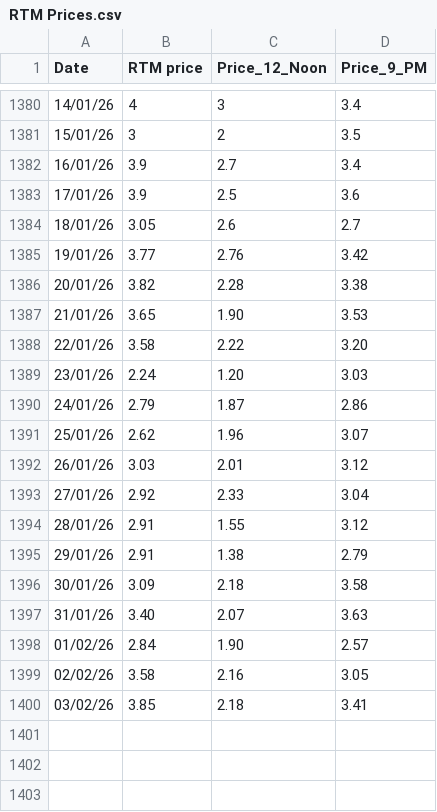
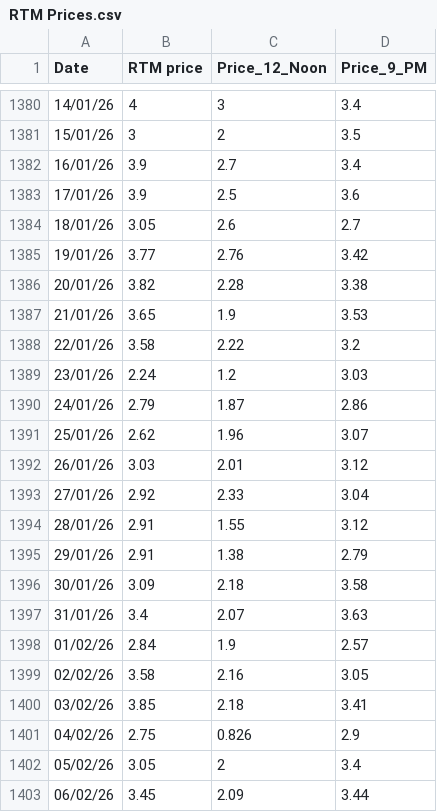
Before and after one commit to siddkanodia-1994/india-generation-dashboard-V21, a CSV file: public/data/RTM Prices.csv, drawn as a sheet; only a part is shown, gaps mark what is left out; the diff names each change by its address in the sheet, - before the commit and + after, or states it on an @@ line.

```diff
--- a/public/data/RTM Prices.csv
+++ b/public/data/RTM Prices.csv
-C1387 (Price_12_Noon): 1.90
+C1387 (Price_12_Noon): 1.9
-D1388 (Price_9_PM): 3.20
+D1388 (Price_9_PM): 3.2
-C1389 (Price_12_Noon): 1.20
+C1389 (Price_12_Noon): 1.2
-B1397 (RTM price): 3.40
+B1397 (RTM price): 3.4
-C1398 (Price_12_Noon): 1.90
+C1398 (Price_12_Noon): 1.9
+row 1401: 04/02/26 | 2.75 | 0.826 | 2.9
+row 1402: 05/02/26 | 3.05 | 2 | 3.4
+row 1403: 06/02/26 | 3.45 | 2.09 | 3.44
```
Also changed, not shown: public/data/Peak Demand.csv, public/data/supply.csv.
